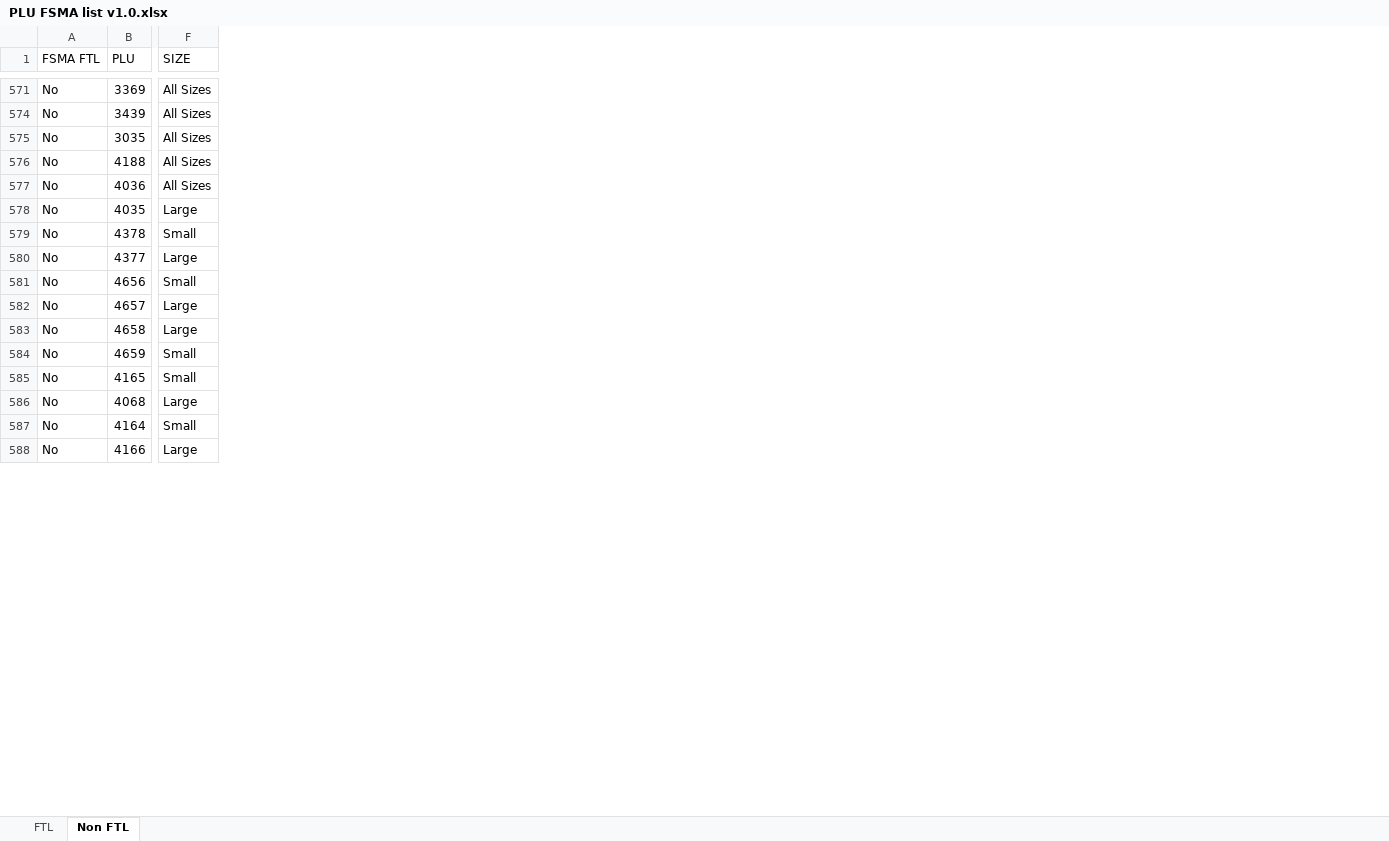
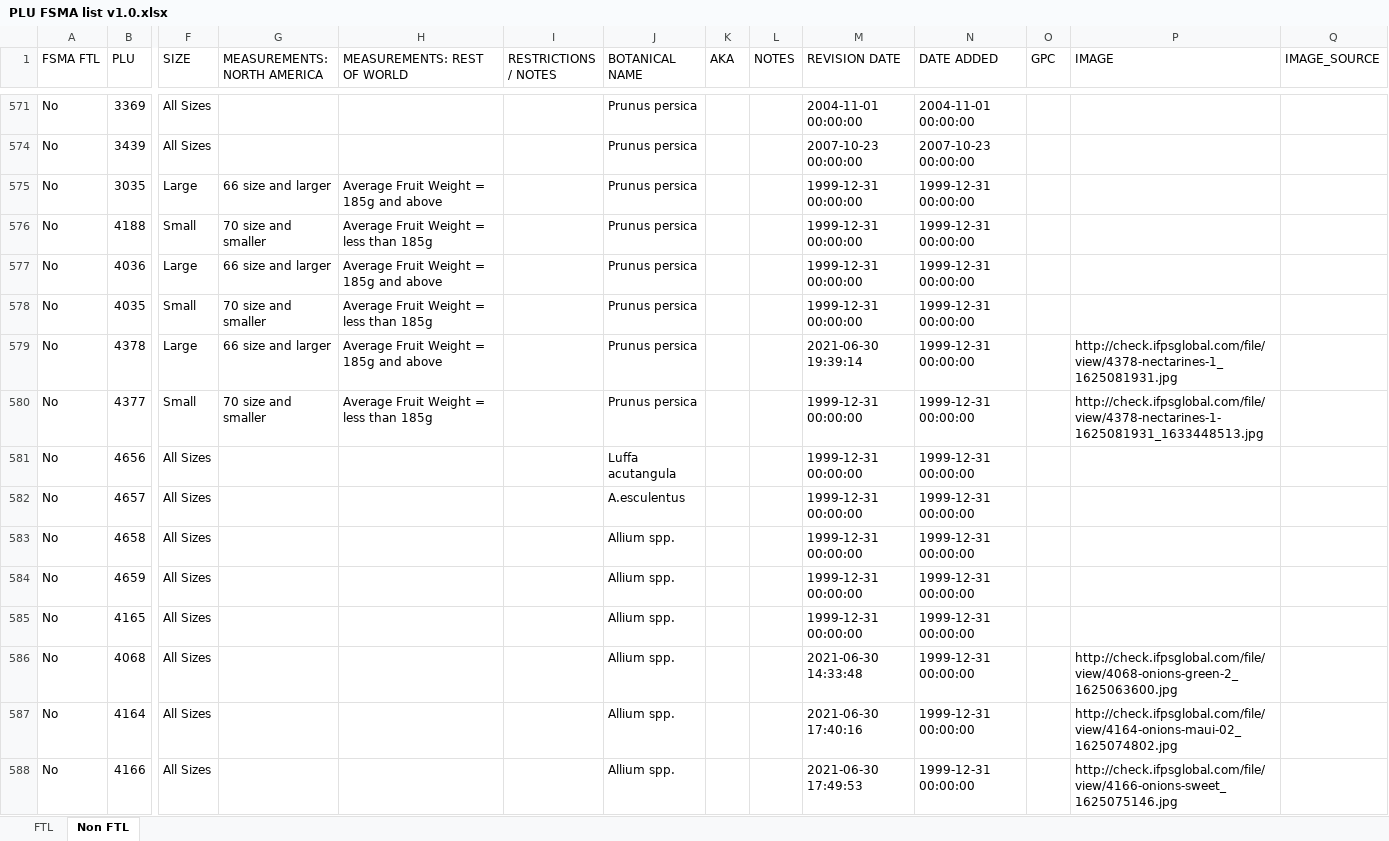
Before and after one commit to PyRchitect/PyDevAlgebra, an Excel workbook: M03/GST/PLU/PLU FSMA list v1.0.xlsx, sheet Non FTL, drawn as a sheet; only a part is shown, gaps mark what is left out; values as stored, in another font and other column widths than the file's, no borders; the diff covers the shown part only; the diff names each change by its address in the sheet, - before the commit and + after, or states it on an @@ line.

```diff
--- a/M03/GST/PLU/PLU FSMA list v1.0.xlsx (sheet Non FTL)
+++ b/M03/GST/PLU/PLU FSMA list v1.0.xlsx (sheet Non FTL)
@@ column G (MEASUREMENTS: NORTH AMERICA) unhidden, rows 575-580: 66 size and larger | 70 size and smaller | 66 size and larger | 70 size and smaller | 66 size and larger | 70 size and smaller @@
@@ column H (MEASUREMENTS: REST OF WORLD) unhidden, rows 575-580: Average Fruit Weight = 185g and above | Average Fruit Weight = less than 185g | Average Fruit Weight = 185g and above | Average Fruit Weight = less than 185g | Average Fruit Weight = 185g and above | Average Fruit Weight = less than 185g @@
@@ column I (RESTRICTIONS / NOTES) unhidden, empty @@
@@ column J (BOTANICAL NAME) unhidden, rows 571-588: Prunus persica | Prunus persica | Prunus persica | Prunus persica | Prunus persica | Prunus persica | Prunus persica | Prunus persica | Luffa acutangula | A.esculentus | Allium spp. | Allium spp. | Allium spp. | Allium spp. | Allium spp. | Allium spp. @@
@@ column K (AKA) unhidden, empty @@
@@ column L (NOTES) unhidden, empty @@
@@ column M (REVISION DATE) unhidden, rows 571-588: 2004-11-01 00:00:00 | 2007-10-23 00:00:00 | 1999-12-31 00:00:00 | 1999-12-31 00:00:00 | 1999-12-31 00:00:00 | 1999-12-31 00:00:00 | 2021-06-30 19:39:14 | 1999-12-31 00:00:00 | 1999-12-31 00:00:00 | 1999-12-31 00:00:00 | 1999-12-31 00:00:00 | 1999-12-31 00:00:00 | 1999-12-31 00:00:00 | 2021-06-30 14:33:48 | 2021-06-30 17:40:16 | 2021-06-30 17:49:53 @@
@@ column N (DATE ADDED) unhidden, rows 571-588: 2004-11-01 00:00:00 | 2007-10-23 00:00:00 | 1999-12-31 00:00:00 | 1999-12-31 00:00:00 | 1999-12-31 00:00:00 | 1999-12-31 00:00:00 | 1999-12-31 00:00:00 | 1999-12-31 00:00:00 | 1999-12-31 00:00:00 | 1999-12-31 00:00:00 | 1999-12-31 00:00:00 | 1999-12-31 00:00:00 | 1999-12-31 00:00:00 | 1999-12-31 00:00:00 | 1999-12-31 00:00:00 | 1999-12-31 00:00:00 @@
@@ column O (GPC) unhidden, empty @@
@@ column P (IMAGE) unhidden, rows 579-588: http://check.ifpsglobal.com/file/view/4378-nectarines-1_1625081931.jpg | http://check.ifpsglobal.com/file/view/4378-nectarines-1-1625081931_1633448513.jpg |  |  |  |  |  | http://check.ifpsglobal.com/file/view/4068-onions-green-2_1625063600.jpg | http://check.ifpsglobal.com/file/view/4164-onions-maui-02_1625074802.jpg | http://check.ifpsglobal.com/file/view/4166-onions-sweet_1625075146.jpg @@
@@ column Q (IMAGE_SOURCE) unhidden, empty @@
-F575 (SIZE): All Sizes
+F575 (SIZE): Large
-F576 (SIZE): All Sizes
+F576 (SIZE): Small
-F577 (SIZE): All Sizes
+F577 (SIZE): Large
-F578 (SIZE): Large
+F578 (SIZE): Small
-F579 (SIZE): Small
+F579 (SIZE): Large
-F580 (SIZE): Large
+F580 (SIZE): Small
-F581 (SIZE): Small
+F581 (SIZE): All Sizes
-F582:F583 (SIZE): Large
+F582:F583 (SIZE): All Sizes
-F584:F585 (SIZE): Small
+F584:F585 (SIZE): All Sizes
-F586 (SIZE): Large
+F586 (SIZE): All Sizes
-F587 (SIZE): Small
+F587 (SIZE): All Sizes
-F588 (SIZE): Large
+F588 (SIZE): All Sizes
```
Also changed, not shown: 267 edited cells elsewhere in this sheet, sheet FTL, hidden cells, 4 other files.
